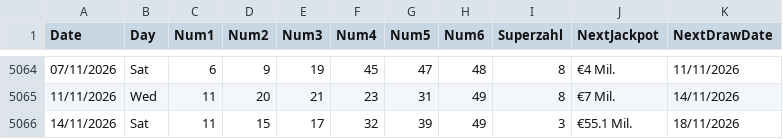
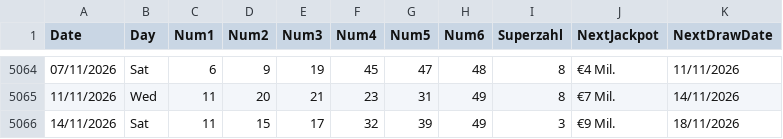
Before and after one commit to AndreiDus/lotoapp-data, a CSV file: data/eu/GER649.csv, drawn as a sheet; only a part is shown, gaps mark what is left out.

Commit message:
Automated Sync: Updated latest draw data for German Lotto 6aus49

```diff
--- a/data/eu/GER649.csv
+++ b/data/eu/GER649.csv
@@ -5065,2 +5065,2 @@ Date,Day,Num1,Num2,Num3,Num4,Num5,Num6,Superzahl,NextJackpot,NextDrawDate
 11/11/2026,Wed,11,20,21,23,31,49,8,€7 Mil.,14/11/2026
-14/11/2026,Sat,11,15,17,32,39,49,3,€55.1 Mil.,18/11/2026
+14/11/2026,Sat,11,15,17,32,39,49,3,€9 Mil.,18/11/2026
```
